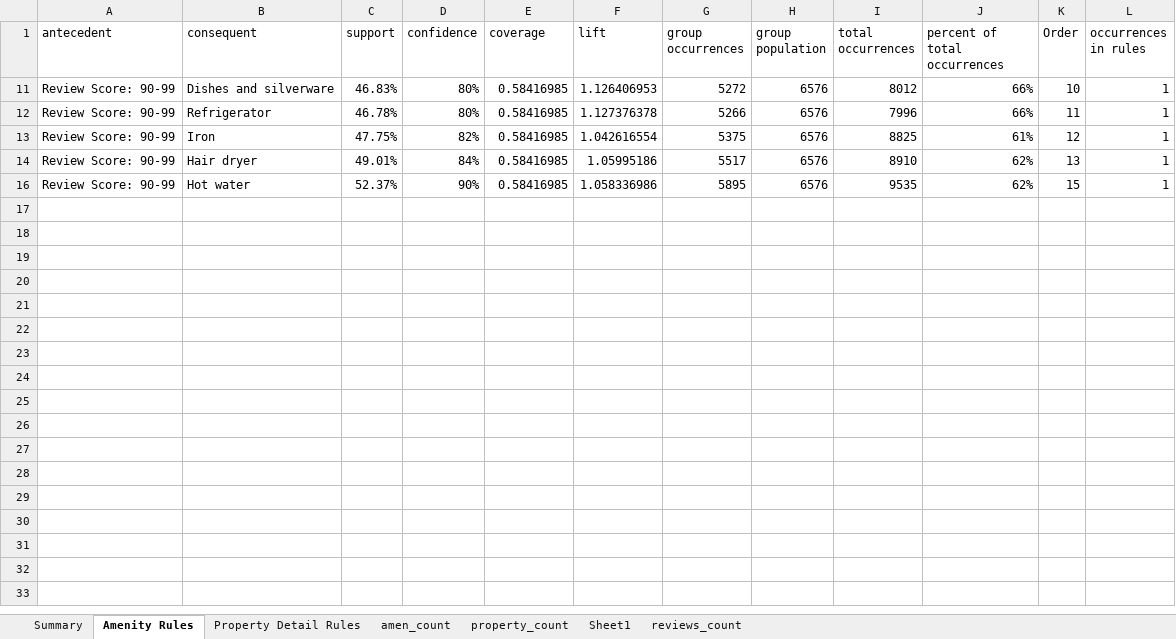
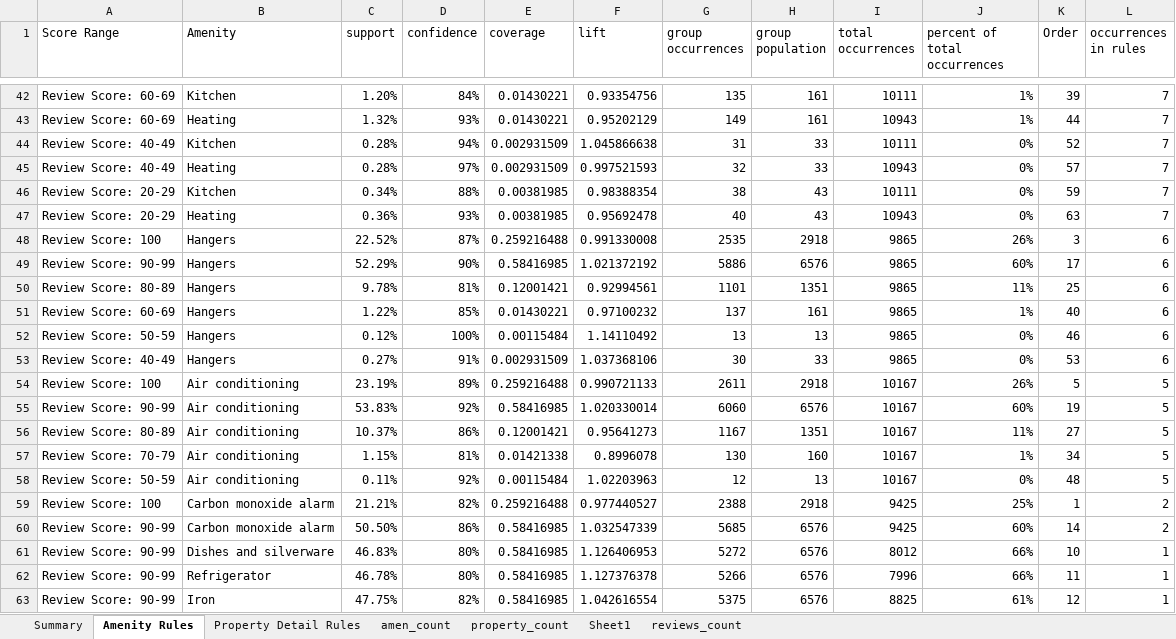
Before and after one commit to paceface/airbnb_mba, an Excel workbook: airbnb_data_summary.xlsx, sheet Amenity Rules, drawn as a sheet; only a part is shown, gaps mark what is left out; the shorter side is filled out with more unchanged rows; values as stored, in another font and other column widths than the file's, no borders; conditional formats and table styles not drawn; the diff covers the shown part only; the diff names each change by its address in the sheet, - before the commit and + after, or states it on an @@ line.

Commit message:
Cleaned up the excel file

```diff
--- a/airbnb_data_summary.xlsx (sheet Amenity Rules)
+++ b/airbnb_data_summary.xlsx (sheet Amenity Rules)
-A1: antecedent
+A1: Score Range
-B1: consequent
+B1: Amenity
@@ row 42 unhidden: Review Score: 60-69 | Kitchen | 1.20% | 84% | 0.01430221 | 0.93354756 | 135 | 161 | 10111 | 1% | 39 | 7 @@
@@ row 43 unhidden: Review Score: 60-69 | Heating | 1.32% | 93% | 0.01430221 | 0.95202129 | 149 | 161 | 10943 | 1% | 44 | 7 @@
@@ row 44 unhidden: Review Score: 40-49 | Kitchen | 0.28% | 94% | 0.002931509 | 1.045866638 | 31 | 33 | 10111 | 0% | 52 | 7 @@
@@ row 45 unhidden: Review Score: 40-49 | Heating | 0.28% | 97% | 0.002931509 | 0.997521593 | 32 | 33 | 10943 | 0% | 57 | 7 @@
@@ row 46 unhidden: Review Score: 20-29 | Kitchen | 0.34% | 88% | 0.00381985 | 0.98388354 | 38 | 43 | 10111 | 0% | 59 | 7 @@
@@ row 47 unhidden: Review Score: 20-29 | Heating | 0.36% | 93% | 0.00381985 | 0.95692478 | 40 | 43 | 10943 | 0% | 63 | 7 @@
@@ row 48 unhidden: Review Score: 100 | Hangers | 22.52% | 87% | 0.259216488 | 0.991330008 | 2535 | 2918 | 9865 | 26% | 3 | 6 @@
@@ row 49 unhidden: Review Score: 90-99 | Hangers | 52.29% | 90% | 0.58416985 | 1.021372192 | 5886 | 6576 | 9865 | 60% | 17 | 6 @@
@@ row 50 unhidden: Review Score: 80-89 | Hangers | 9.78% | 81% | 0.12001421 | 0.92994561 | 1101 | 1351 | 9865 | 11% | 25 | 6 @@
@@ row 51 unhidden: Review Score: 60-69 | Hangers | 1.22% | 85% | 0.01430221 | 0.97100232 | 137 | 161 | 9865 | 1% | 40 | 6 @@
@@ row 52 unhidden: Review Score: 50-59 | Hangers | 0.12% | 100% | 0.00115484 | 1.14110492 | 13 | 13 | 9865 | 0% | 46 | 6 @@
@@ row 53 unhidden: Review Score: 40-49 | Hangers | 0.27% | 91% | 0.002931509 | 1.037368106 | 30 | 33 | 9865 | 0% | 53 | 6 @@
@@ row 54 unhidden: Review Score: 100 | Air conditioning | 23.19% | 89% | 0.259216488 | 0.990721133 | 2611 | 2918 | 10167 | 26% | 5 | 5 @@
@@ row 55 unhidden: Review Score: 90-99 | Air conditioning | 53.83% | 92% | 0.58416985 | 1.020330014 | 6060 | 6576 | 10167 | 60% | 19 | 5 @@
@@ row 56 unhidden: Review Score: 80-89 | Air conditioning | 10.37% | 86% | 0.12001421 | 0.95641273 | 1167 | 1351 | 10167 | 11% | 27 | 5 @@
@@ row 57 unhidden: Review Score: 70-79 | Air conditioning | 1.15% | 81% | 0.01421338 | 0.8996078 | 130 | 160 | 10167 | 1% | 34 | 5 @@
@@ row 58 unhidden: Review Score: 50-59 | Air conditioning | 0.11% | 92% | 0.00115484 | 1.02203963 | 12 | 13 | 10167 | 0% | 48 | 5 @@
@@ row 59 unhidden: Review Score: 100 | Carbon monoxide alarm | 21.21% | 82% | 0.259216488 | 0.977440527 | 2388 | 2918 | 9425 | 25% | 1 | 2 @@
@@ row 60 unhidden: Review Score: 90-99 | Carbon monoxide alarm | 50.50% | 86% | 0.58416985 | 1.032547339 | 5685 | 6576 | 9425 | 60% | 14 | 2 @@
```
Also changed, not shown: 40 hidden or unhidden rows elsewhere in this sheet, sheet Summary, sheet Property Detail Rules, formulas that keep their value.
